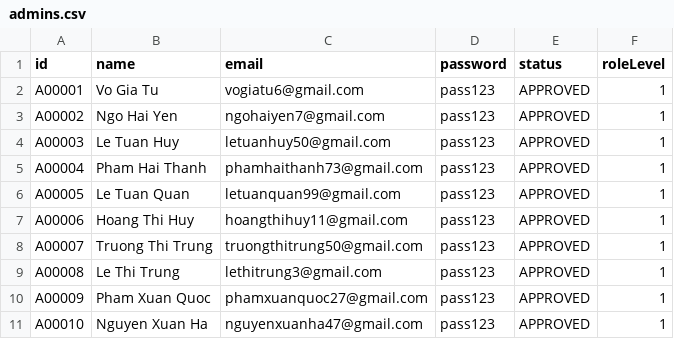
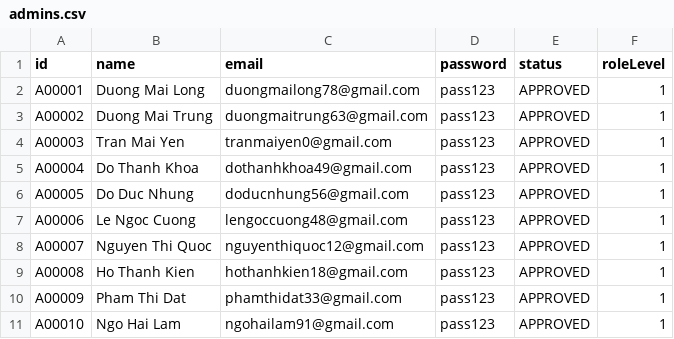
Before and after one commit to Zahiitg/LAb211-Group3, a CSV file: data/admins.csv, drawn as a sheet.

```diff
--- a/data/admins.csv
+++ b/data/admins.csv
@@ -1,11 +1,11 @@
 id,name,email,password,status,roleLevel
-A00001,Vo Gia Tu,vogiatu6@gmail.com,pass123,APPROVED,1
-A00002,Ngo Hai Yen,ngohaiyen7@gmail.com,pass123,APPROVED,1
-A00003,Le Tuan Huy,letuanhuy50@gmail.com,pass123,APPROVED,1
-A00004,Pham Hai Thanh,phamhaithanh73@gmail.com,pass123,APPROVED,1
-A00005,Le Tuan Quan,letuanquan99@gmail.com,pass123,APPROVED,1
-A00006,Hoang Thi Huy,hoangthihuy11@gmail.com,pass123,APPROVED,1
-A00007,Truong Thi Trung,truongthitrung50@gmail.com,pass123,APPROVED,1
-A00008,Le Thi Trung,lethitrung3@gmail.com,pass123,APPROVED,1
-A00009,Pham Xuan Quoc,phamxuanquoc27@gmail.com,pass123,APPROVED,1
-A00010,Nguyen Xuan Ha,nguyenxuanha47@gmail.com,pass123,APPROVED,1
+A00001,Duong Mai Long,duongmailong78@gmail.com,pass123,APPROVED,1
+A00002,Duong Mai Trung,duongmaitrung63@gmail.com,pass123,APPROVED,1
+A00003,Tran Mai Yen,tranmaiyen0@gmail.com,pass123,APPROVED,1
+A00004,Do Thanh Khoa,dothanhkhoa49@gmail.com,pass123,APPROVED,1
+A00005,Do Duc Nhung,doducnhung56@gmail.com,pass123,APPROVED,1
+A00006,Le Ngoc Cuong,lengoccuong48@gmail.com,pass123,APPROVED,1
+A00007,Nguyen Thi Quoc,nguyenthiquoc12@gmail.com,pass123,APPROVED,1
+A00008,Ho Thanh Kien,hothanhkien18@gmail.com,pass123,APPROVED,1
+A00009,Pham Thi Dat,phamthidat33@gmail.com,pass123,APPROVED,1
+A00010,Ngo Hai Lam,ngohailam91@gmail.com,pass123,APPROVED,1
```
Also changed, not shown: data/flash_items.csv, data/order_details.csv, 17 other files.
